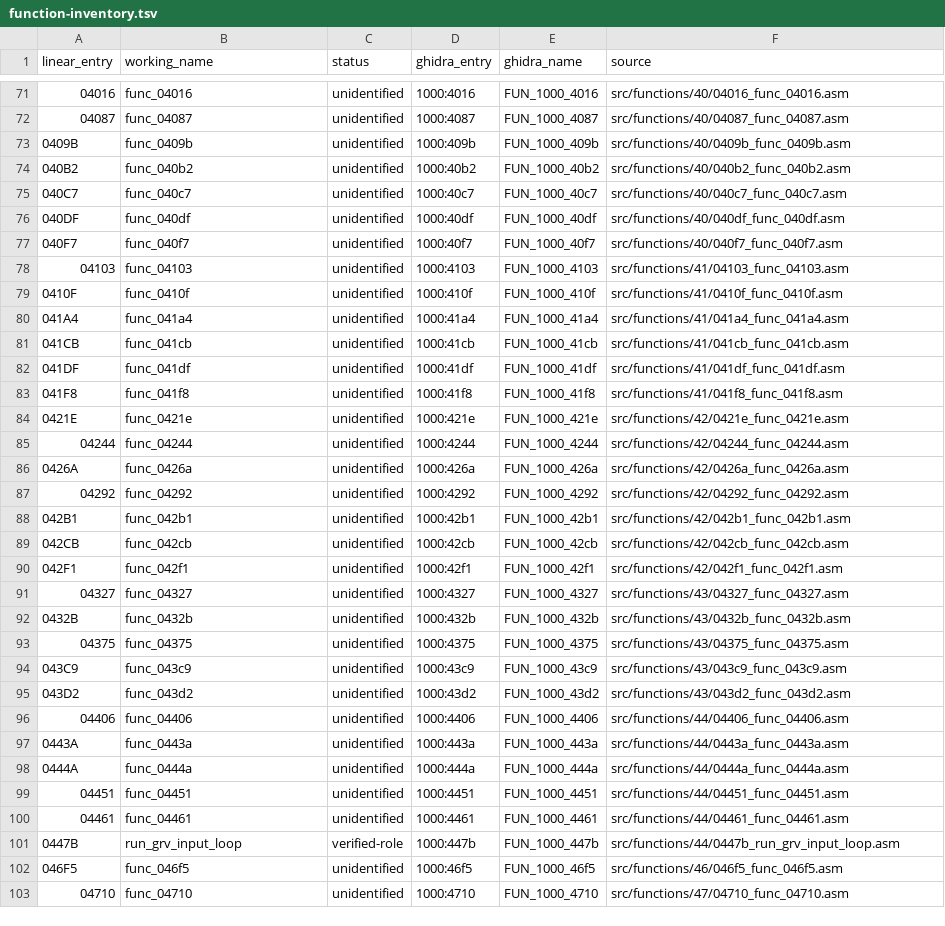
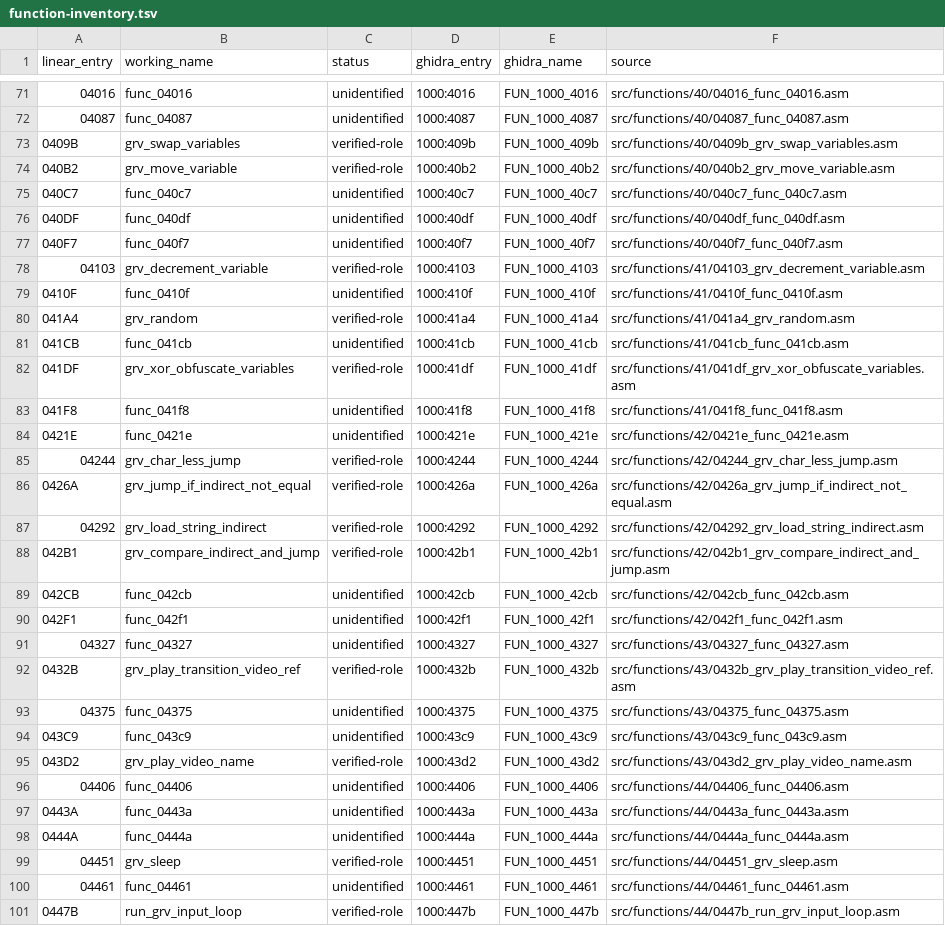
Before and after one commit to mattseabrook/v64tng, a TSV file: disassembly/V/analysis/function-inventory.tsv, drawn as a sheet; only a part is shown, gaps mark what is left out; the shorter side is filled out with more unchanged rows; the diff covers the shown part only.

Commit message:
GRV VM glitch addressing, and further semantic disassembly verification

```diff
--- a/disassembly/V/analysis/function-inventory.tsv
+++ b/disassembly/V/analysis/function-inventory.tsv
@@ -72,4 +72,4 @@ linear_entry	working_name	status	ghidra_entry	ghidra_name	source
 04087	func_04087	unidentified	1000:4087	FUN_1000_4087	src/functions/40/04087_func_04087.asm
-0409B	func_0409b	unidentified	1000:409b	FUN_1000_409b	src/functions/40/0409b_func_0409b.asm
-040B2	func_040b2	unidentified	1000:40b2	FUN_1000_40b2	src/functions/40/040b2_func_040b2.asm
+0409B	grv_swap_variables	verified-role	1000:409b	FUN_1000_409b	src/functions/40/0409b_grv_swap_variables.asm
+040B2	grv_move_variable	verified-role	1000:40b2	FUN_1000_40b2	src/functions/40/040b2_grv_move_variable.asm
 040C7	func_040c7	unidentified	1000:40c7	FUN_1000_40c7	src/functions/40/040c7_func_040c7.asm
@@ -77,13 +77,13 @@ linear_entry	working_name	status	ghidra_entry	ghidra_name	source
 040F7	func_040f7	unidentified	1000:40f7	FUN_1000_40f7	src/functions/40/040f7_func_040f7.asm
-04103	func_04103	unidentified	1000:4103	FUN_1000_4103	src/functions/41/04103_func_04103.asm
+04103	grv_decrement_variable	verified-role	1000:4103	FUN_1000_4103	src/functions/41/04103_grv_decrement_variable.asm
 0410F	func_0410f	unidentified	1000:410f	FUN_1000_410f	src/functions/41/0410f_func_0410f.asm
-041A4	func_041a4	unidentified	1000:41a4	FUN_1000_41a4	src/functions/41/041a4_func_041a4.asm
+041A4	grv_random	verified-role	1000:41a4	FUN_1000_41a4	src/functions/41/041a4_grv_random.asm
 041CB	func_041cb	unidentified	1000:41cb	FUN_1000_41cb	src/functions/41/041cb_func_041cb.asm
-041DF	func_041df	unidentified	1000:41df	FUN_1000_41df	src/functions/41/041df_func_041df.asm
+041DF	grv_xor_obfuscate_variables	verified-role	1000:41df	FUN_1000_41df	src/functions/41/041df_grv_xor_obfuscate_variables.asm
 041F8	func_041f8	unidentified	1000:41f8	FUN_1000_41f8	src/functions/41/041f8_func_041f8.asm
 0421E	func_0421e	unidentified	1000:421e	FUN_1000_421e	src/functions/42/0421e_func_0421e.asm
-04244	func_04244	unidentified	1000:4244	FUN_1000_4244	src/functions/42/04244_func_04244.asm
-0426A	func_0426a	unidentified	1000:426a	FUN_1000_426a	src/functions/42/0426a_func_0426a.asm
-04292	func_04292	unidentified	1000:4292	FUN_1000_4292	src/functions/42/04292_func_04292.asm
-042B1	func_042b1	unidentified	1000:42b1	FUN_1000_42b1	src/functions/42/042b1_func_042b1.asm
+04244	grv_char_less_jump	verified-role	1000:4244	FUN_1000_4244	src/functions/42/04244_grv_char_less_jump.asm
+0426A	grv_jump_if_indirect_not_equal	verified-role	1000:426a	FUN_1000_426a	src/functions/42/0426a_grv_jump_if_indirect_not_equal.asm
+04292	grv_load_string_indirect	verified-role	1000:4292	FUN_1000_4292	src/functions/42/04292_grv_load_string_indirect.asm
+042B1	grv_compare_indirect_and_jump	verified-role	1000:42b1	FUN_1000_42b1	src/functions/42/042b1_grv_compare_indirect_and_jump.asm
 042CB	func_042cb	unidentified	1000:42cb	FUN_1000_42cb	src/functions/42/042cb_func_042cb.asm
@@ -91,6 +91,6 @@ linear_entry	working_name	status	ghidra_entry	ghidra_name	source
 04327	func_04327	unidentified	1000:4327	FUN_1000_4327	src/functions/43/04327_func_04327.asm
-0432B	func_0432b	unidentified	1000:432b	FUN_1000_432b	src/functions/43/0432b_func_0432b.asm
+0432B	grv_play_transition_video_ref	verified-role	1000:432b	FUN_1000_432b	src/functions/43/0432b_grv_play_transition_video_ref.asm
 04375	func_04375	unidentified	1000:4375	FUN_1000_4375	src/functions/43/04375_func_04375.asm
 043C9	func_043c9	unidentified	1000:43c9	FUN_1000_43c9	src/functions/43/043c9_func_043c9.asm
-043D2	func_043d2	unidentified	1000:43d2	FUN_1000_43d2	src/functions/43/043d2_func_043d2.asm
+043D2	grv_play_video_name	verified-role	1000:43d2	FUN_1000_43d2	src/functions/43/043d2_grv_play_video_name.asm
 04406	func_04406	unidentified	1000:4406	FUN_1000_4406	src/functions/44/04406_func_04406.asm
@@ -98,3 +98,3 @@ linear_entry	working_name	status	ghidra_entry	ghidra_name	source
 0444A	func_0444a	unidentified	1000:444a	FUN_1000_444a	src/functions/44/0444a_func_0444a.asm
-04451	func_04451	unidentified	1000:4451	FUN_1000_4451	src/functions/44/04451_func_04451.asm
+04451	grv_sleep	verified-role	1000:4451	FUN_1000_4451	src/functions/44/04451_grv_sleep.asm
 04461	func_04461	unidentified	1000:4461	FUN_1000_4461	src/functions/44/04461_func_04461.asm
```
Also changed, not shown: 27 edited cells elsewhere in this file, disassembly/v32tng/analysis/function-inventory.tsv, 51 other files.
